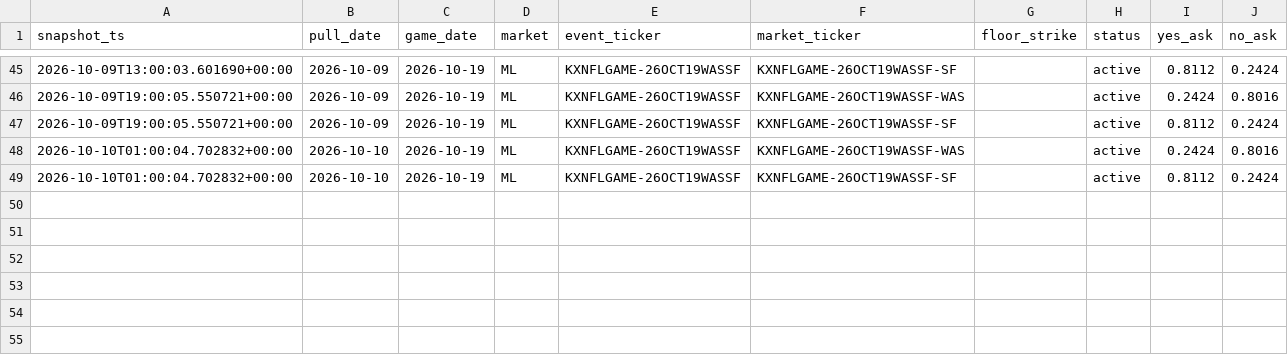
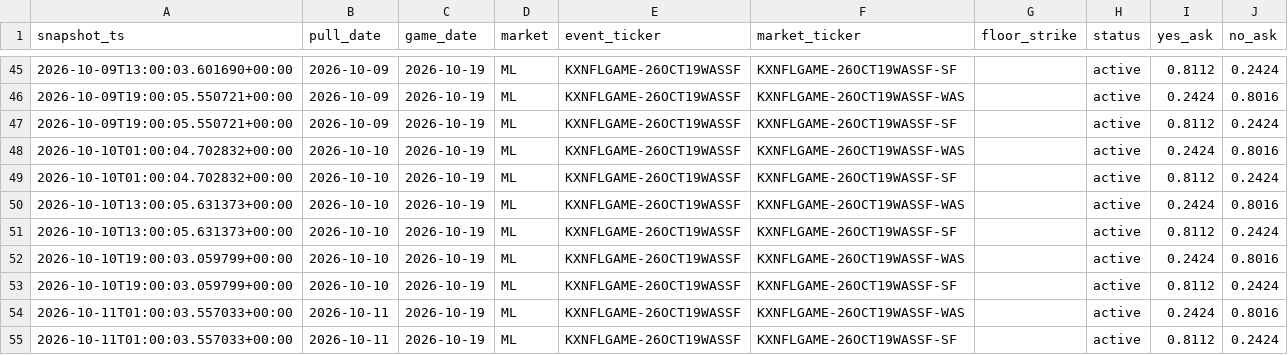
Before and after one commit to camwood33/nfl-model, a CSV file: data/raw/kalshi_lines_2026-10-19.csv, drawn as a sheet; only a part is shown, gaps mark what is left out.

Commit message:
Nightly data sync: 2026-10-11

```diff
--- a/data/raw/kalshi_lines_2026-10-19.csv
+++ b/data/raw/kalshi_lines_2026-10-19.csv
@@ -49 +49,7 @@ snapshot_ts,pull_date,game_date,market,event_ticker,market_ticker,floor_strike,s
 2026-10-10T01:00:04.702832+00:00,2026-10-10,2026-10-19,ML,KXNFLGAME-26OCT19WASSF,KXNFLGAME-26OCT19WASSF-SF,,active,0.8112,0.2424
+2026-10-10T13:00:05.631373+00:00,2026-10-10,2026-10-19,ML,KXNFLGAME-26OCT19WASSF,KXNFLGAME-26OCT19WASSF-WAS,,active,0.2424,0.8016
+2026-10-10T13:00:05.631373+00:00,2026-10-10,2026-10-19,ML,KXNFLGAME-26OCT19WASSF,KXNFLGAME-26OCT19WASSF-SF,,active,0.8112,0.2424
+2026-10-10T19:00:03.059799+00:00,2026-10-10,2026-10-19,ML,KXNFLGAME-26OCT19WASSF,KXNFLGAME-26OCT19WASSF-WAS,,active,0.2424,0.8016
+2026-10-10T19:00:03.059799+00:00,2026-10-10,2026-10-19,ML,KXNFLGAME-26OCT19WASSF,KXNFLGAME-26OCT19WASSF-SF,,active,0.8112,0.2424
+2026-10-11T01:00:03.557033+00:00,2026-10-11,2026-10-19,ML,KXNFLGAME-26OCT19WASSF,KXNFLGAME-26OCT19WASSF-WAS,,active,0.2424,0.8016
+2026-10-11T01:00:03.557033+00:00,2026-10-11,2026-10-19,ML,KXNFLGAME-26OCT19WASSF,KXNFLGAME-26OCT19WASSF-SF,,active,0.8112,0.2424
```
Also changed, not shown: 4 other files.
